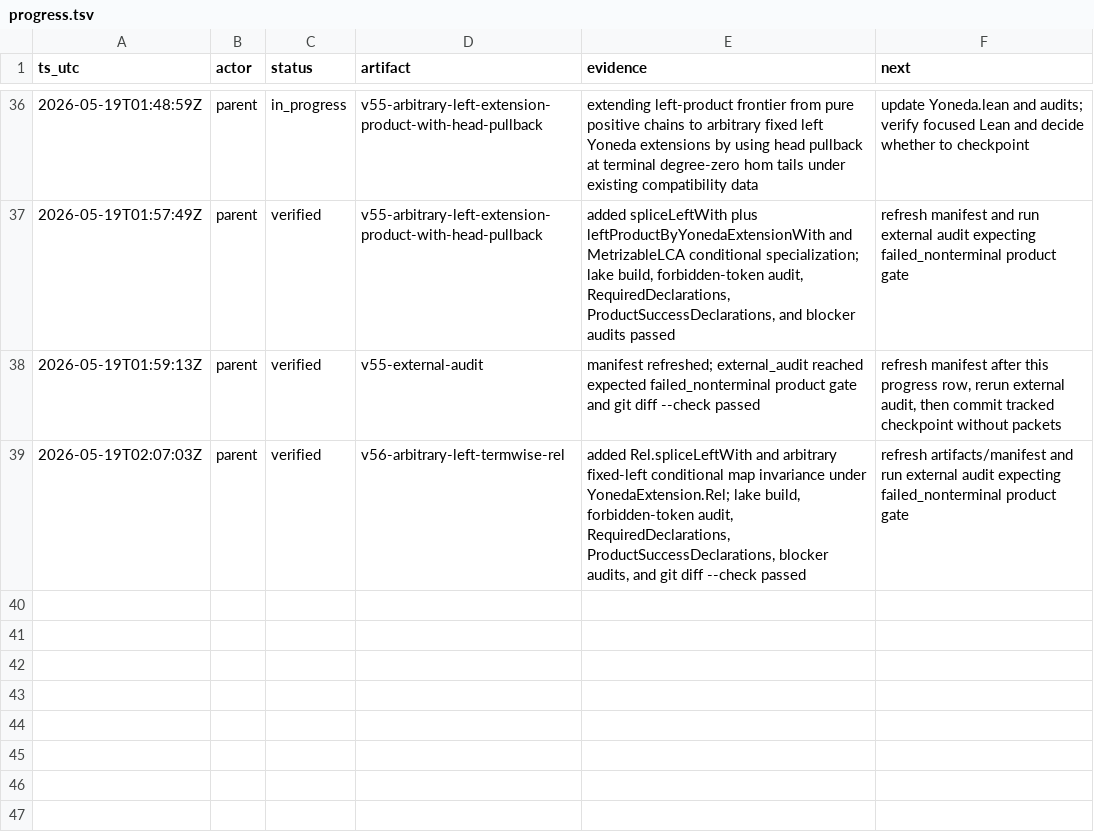
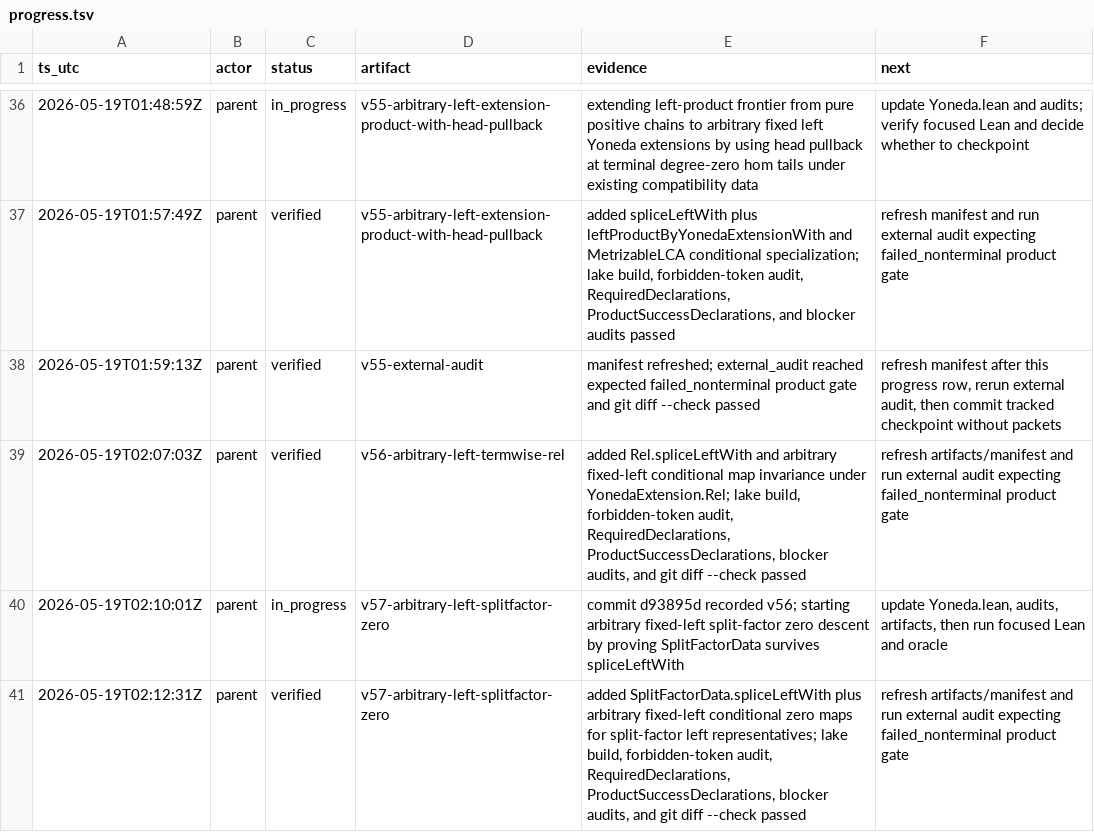
Before and after one commit to Rokurolize/lean-lca-exact-challenge-20260518, a TSV file: progress.tsv, drawn as a sheet; only a part is shown, gaps mark what is left out; the diff names each change by its address in the sheet, - before the commit and + after, or states it on an @@ line.

Commit message:
Add arbitrary left split factor zero descent

```diff
--- a/progress.tsv
+++ b/progress.tsv
+row 40: 2026-05-19T02:10:01Z | parent | in_progress | v57-arbitrary-left-splitfactor-zero | commit d93895d recorded v56; starting arbitrary fixed-left split-factor zero descent by proving SplitFactorData survives spliceLeftWith | update Yoneda.lean, audits, artifacts, then run focused Lean and oracle
+row 41: 2026-05-19T02:12:31Z | parent | verified | v57-arbitrary-left-splitfactor-zero | added SplitFactorData.spliceLeftWith plus arbitrary fixed-left conditional zero maps for split-factor left representatives; lake build, forbidden-token audit, RequiredDeclarations, ProductSuccessDeclarations, blocker audits, and git diff --check passed | refresh artifacts/manifest and run external audit expecting failed_nonterminal product gate
```
Also changed, not shown: 9 other files.
